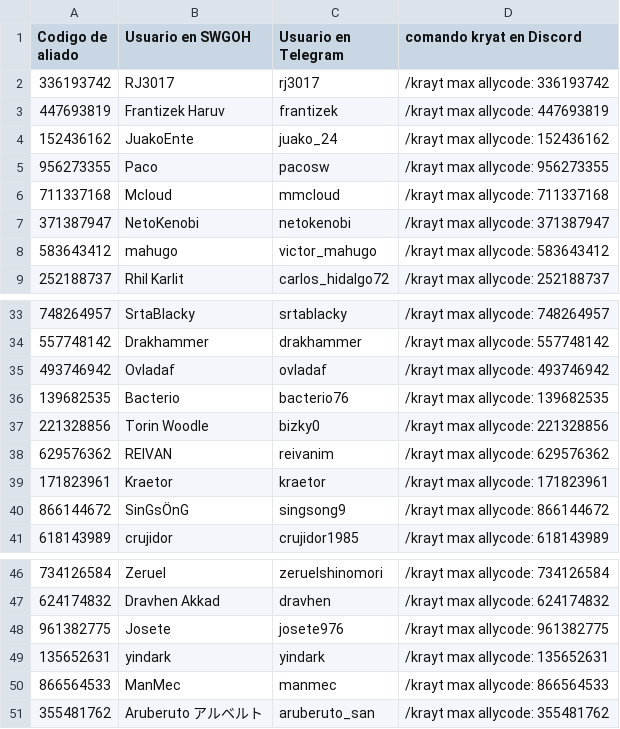
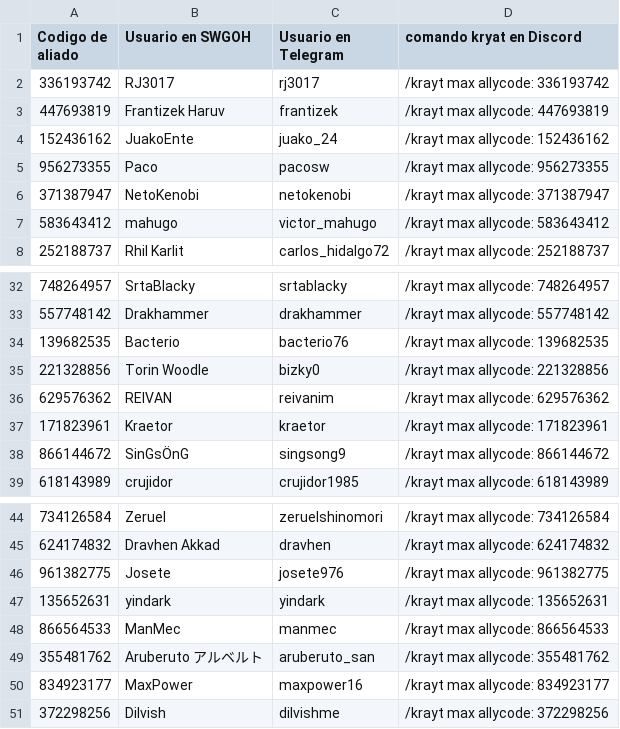
Before and after one commit to frantizek/IM_AROA_YR, a CSV file: gremio_aroa.csv, drawn as a sheet; only a part is shown, gaps mark what is left out.

Commit message:
Nuevos miembros del gremio al 30 de Octubre

```diff
--- a/gremio_aroa.csv
+++ b/gremio_aroa.csv
@@ -5,3 +5,2 @@ Codigo de aliado,Usuario en SWGOH,Usuario en Telegram,comando kryat en Discord
 956273355,Paco,pacosw,/krayt max allycode: 956273355
-711337168,Mcloud,mmcloud,/krayt max allycode: 711337168
 371387947,NetoKenobi,netokenobi,/krayt max allycode: 371387947
@@ -34,3 +33,2 @@ Codigo de aliado,Usuario en SWGOH,Usuario en Telegram,comando kryat en Discord
 557748142,Drakhammer,drakhammer,/krayt max allycode: 557748142
-493746942,Ovladaf,ovladaf,/krayt max allycode: 493746942
 139682535,Bacterio,bacterio76,/krayt max allycode: 139682535
@@ -51 +49,3 @@ Codigo de aliado,Usuario en SWGOH,Usuario en Telegram,comando kryat en Discord
 355481762,Aruberuto アルベルト,aruberuto_san,/krayt max allycode: 355481762
+834923177,MaxPower,maxpower16,/krayt max allycode: 834923177
+372298256,Dilvish,dilvishme,/krayt max allycode: 372298256
```
Also changed, not shown: 2 other files.
